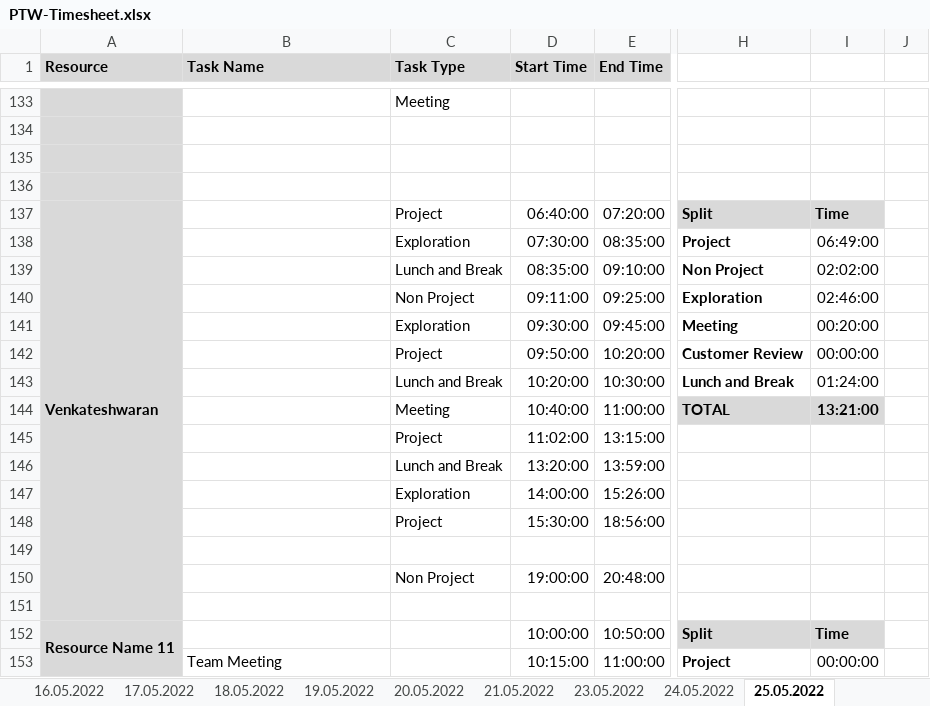
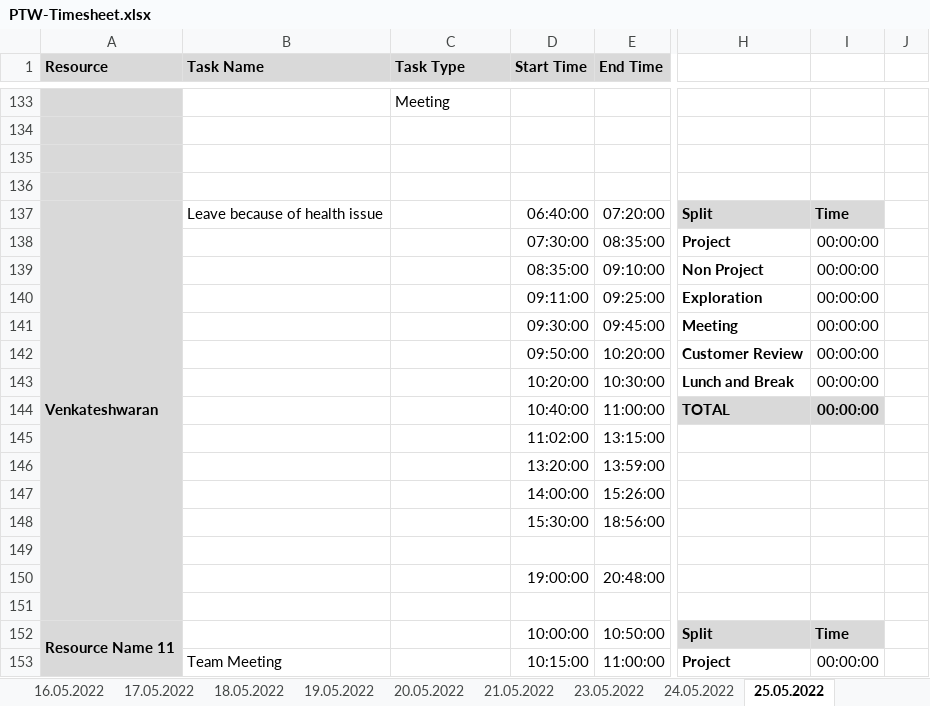
Before and after one commit to arvi9/ASPNet-WebAPI-Anngular-Project, an Excel workbook: Aurora/Process/PTW-Timesheet.xlsx, sheet 25.05.2022, drawn as a sheet; only a part is shown, gaps mark what is left out; values as stored, in another font and other column widths than the file's, no borders; conditional formats not drawn; the diff names each change by its address in the sheet, - before the commit and + after, or states it on an @@ line.

```diff
--- a/Aurora/Process/PTW-Timesheet.xlsx (sheet 25.05.2022)
+++ b/Aurora/Process/PTW-Timesheet.xlsx (sheet 25.05.2022)
-B137 (Task Name): (empty)
+B137 (Task Name): Leave because of health issue
-C137 (Task Type): Project
+C137 (Task Type): (empty)
-C138 (Task Type): Exploration
+C138 (Task Type): (empty)
-I138: 06:49:00
+I138: 00:00:00
-C139 (Task Type): Lunch and Break
+C139 (Task Type): (empty)
-I139: 02:02:00
+I139: 00:00:00
-C140 (Task Type): Non Project
+C140 (Task Type): (empty)
-I140: 02:46:00
+I140: 00:00:00
-C141 (Task Type): Exploration
+C141 (Task Type): (empty)
-I141: 00:20:00
+I141: 00:00:00
-C142 (Task Type): Project
+C142 (Task Type): (empty)
-C143 (Task Type): Lunch and Break
+C143 (Task Type): (empty)
-I143: 01:24:00
+I143: 00:00:00
-C144 (Task Type): Meeting
+C144 (Task Type): (empty)
-I144: 13:21:00
+I144: 00:00:00
-C145 (Task Type): Project
+C145 (Task Type): (empty)
-C146 (Task Type): Lunch and Break
+C146 (Task Type): (empty)
-C147 (Task Type): Exploration
+C147 (Task Type): (empty)
-C148 (Task Type): Project
+C148 (Task Type): (empty)
-C150 (Task Type): Non Project
+C150 (Task Type): (empty)
```
Also changed, not shown: sheet 23.05.2022, sheet 24.05.2022, sheet 21.05.2022.
